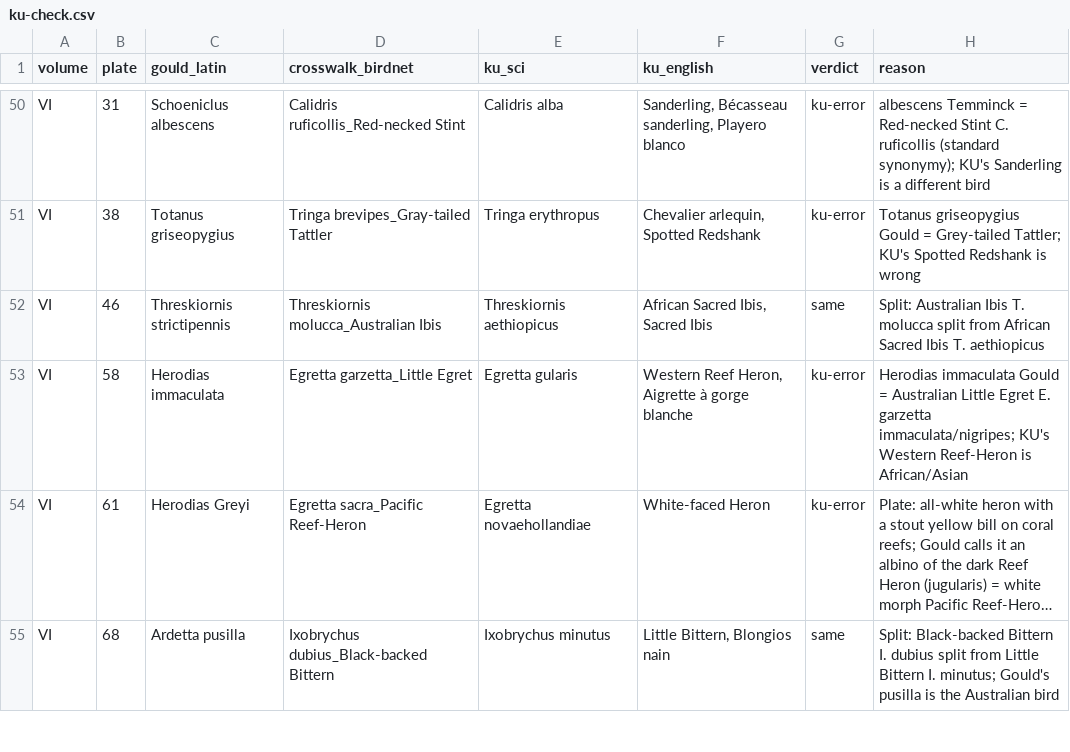
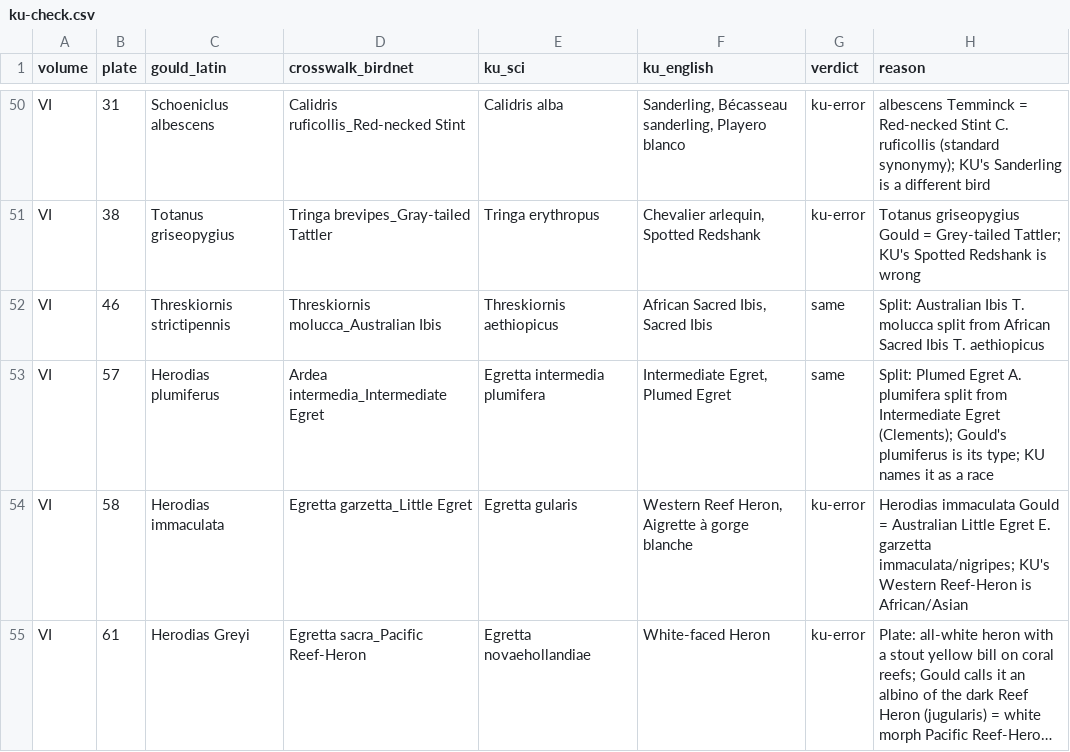
Before and after one commit to wr/historical-bird-plates, a CSV file: gould-australia/sources/ku-check.csv, drawn as a sheet; only a part is shown, gaps mark what is left out; the shorter side is filled out with more unchanged rows; long unchanged cells end in ….

Commit message:
Plumed Egret and White-winged Redstart: two more plates their Latin names
The fourth review swept Australia and Asia for split halves and name
matches before their Wikidata batches run.

- Australia VI.57: Gould's Herodias plumiferus is the type of the Plumed
  Egret, Ardea plumifera, the Australasian daughter of the Intermediate
  Egret split, not the Asian Medium Egret.
- Asia IV.36: Ruticilla erythrogastra, the "Great White-capped
  Redstart", has a white wing patch and a brown female: Güldenstädt's
  (White-winged) Redstart, not the White-capped Redstart that Kansas and
  this row matched from the English name. Not in BirdNET.

Refs: W-873

```diff
--- a/gould-australia/sources/ku-check.csv
+++ b/gould-australia/sources/ku-check.csv
@@ -52,2 +52,3 @@ VI,38,Totanus griseopygius,Tringa brevipes_Gray-tailed Tattler,Tringa erythropus
 VI,46,Threskiornis strictipennis,Threskiornis molucca_Australian Ibis,Threskiornis aethiopicus,"African Sacred Ibis, Sacred Ibis",same,Split: Australian Ibis T. molucca split from African Sacred Ibis T. aethiopicus
+VI,57,Herodias plumiferus,Ardea intermedia_Intermediate Egret,Egretta intermedia plumifera,"Intermediate Egret, Plumed Egret",same,Split: Plumed Egret A. plumifera split from Intermediate Egret (Clements); Gould's plumiferus is its type; KU names it as a race
 VI,58,Herodias immaculata,Egretta garzetta_Little Egret,Egretta gularis,"Western Reef Heron, Aigrette à gorge blanche",ku-error,Herodias immaculata Gould = Australian Little Egret E. garzetta immaculata/nigripes; KU's Western Reef-Heron is African/Asian
```
Also changed, not shown: gould-asia/ku-disagreements.csv, gould-asia/sources/crosswalk.csv, 7 other files.
